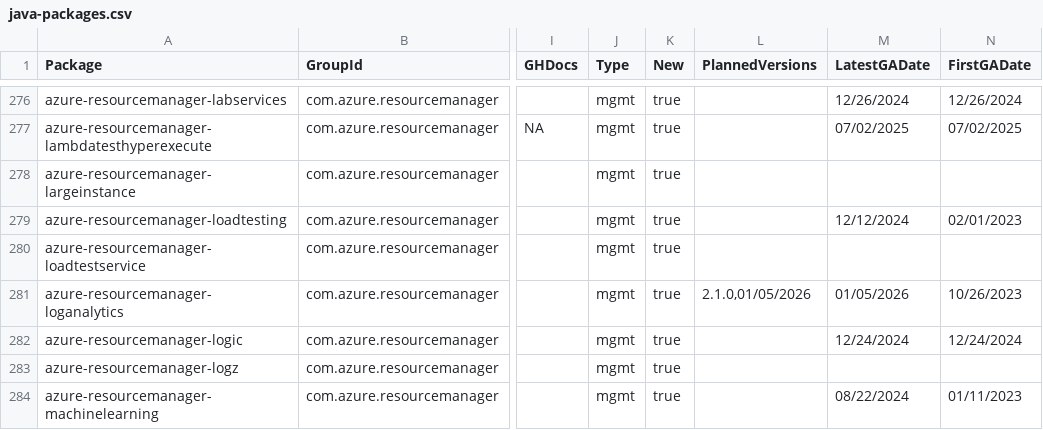
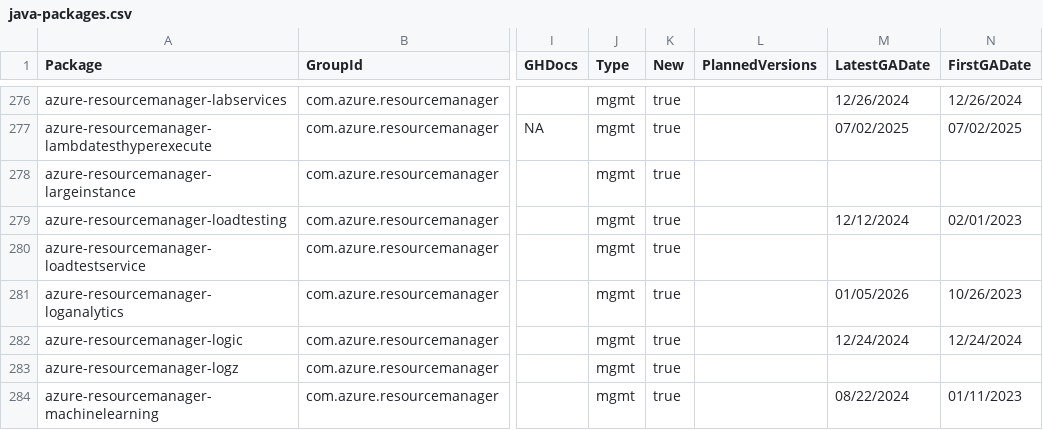
Before and after one commit to Azure/azure-sdk, a CSV file: _data/releases/latest/java-packages.csv, drawn as a sheet; only a part is shown, gaps mark what is left out; the diff names each change by its address in the sheet, - before the commit and + after, or states it on an @@ line.

```diff
--- a/_data/releases/latest/java-packages.csv
+++ b/_data/releases/latest/java-packages.csv
-L281 (PlannedVersions): 2.1.0,01/05/2026
+L281 (PlannedVersions): (empty)
```
Also changed, not shown: _data/releases/latest/dotnet-packages.csv, _data/releases/latest/go-packages.csv, 1 other file.
